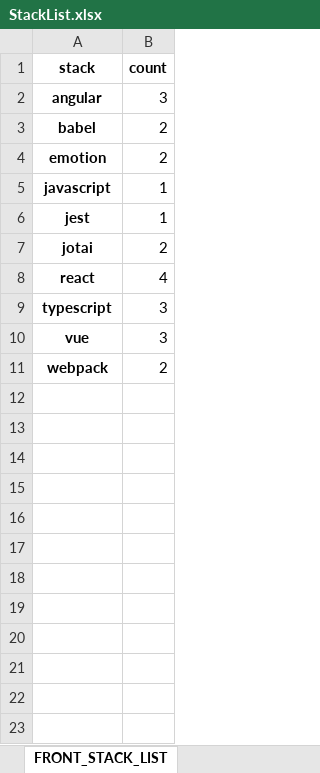
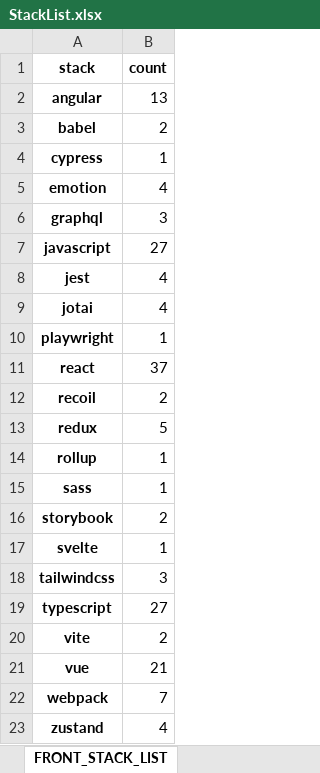
Before and after one commit to rookies3-team14/py-project, an Excel workbook: data/excel/StackList.xlsx, sheet FRONT_STACK_LIST, drawn as a sheet; values as stored, in another font and other column widths than the file's, no borders; addresses are those after the commit; the diff names each change by its address in the sheet, - before the commit and + after, or states it on an @@ line.

```diff
--- a/data/excel/StackList.xlsx (sheet FRONT_STACK_LIST)
+++ b/data/excel/StackList.xlsx (sheet FRONT_STACK_LIST)
-B2 (count): 3
+B2 (count): 13
+row 4: cypress | 1
-B5 (count): 2
+B5 (count): 4
+row 6: graphql | 3
-B7 (count): 1
+B7 (count): 27
-B8 (count): 1
+B8 (count): 4
-B9 (count): 2
+B9 (count): 4
+row 10: playwright | 1
-B11 (count): 4
+B11 (count): 37
+row 12: recoil | 2
+row 13: redux | 5
+row 14: rollup | 1
+row 15: sass | 1
+row 16: storybook | 2
+row 17: svelte | 1
+row 18: tailwindcss | 3
-B19 (count): 3
+B19 (count): 27
+row 20: vite | 2
-B21 (count): 3
+B21 (count): 21
-B22 (count): 2
+B22 (count): 7
+row 23: zustand | 4
```
Also changed, not shown: sheet BACK_STACK_LIST, sheet CLOUD_STACK_LIST, sheet IOS_STACK_LIST, sheet GAME_STACK_LIST, sheet ANDROID_STACK_LIST, sheet CROSS_STACK_LIST, 1 more sheet, data/excel/RecruitmentNotice.xlsx.
